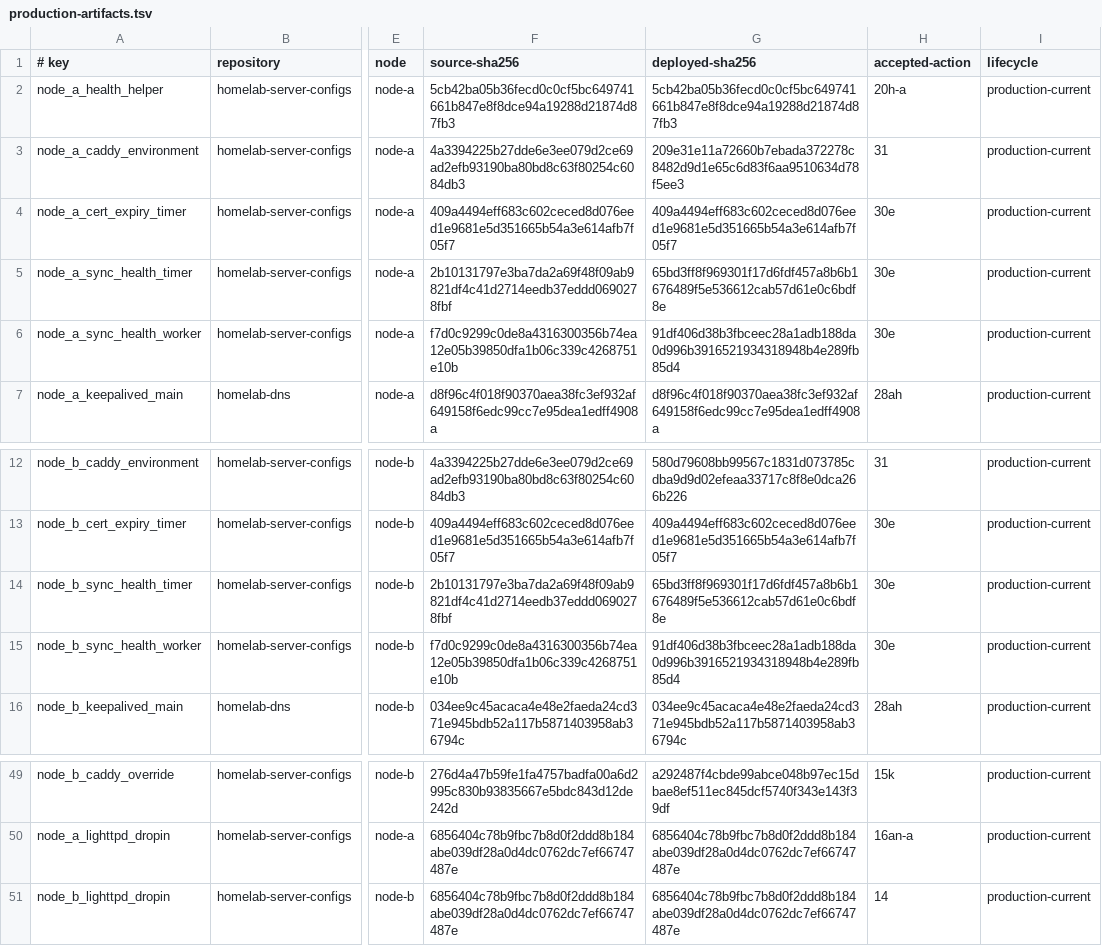
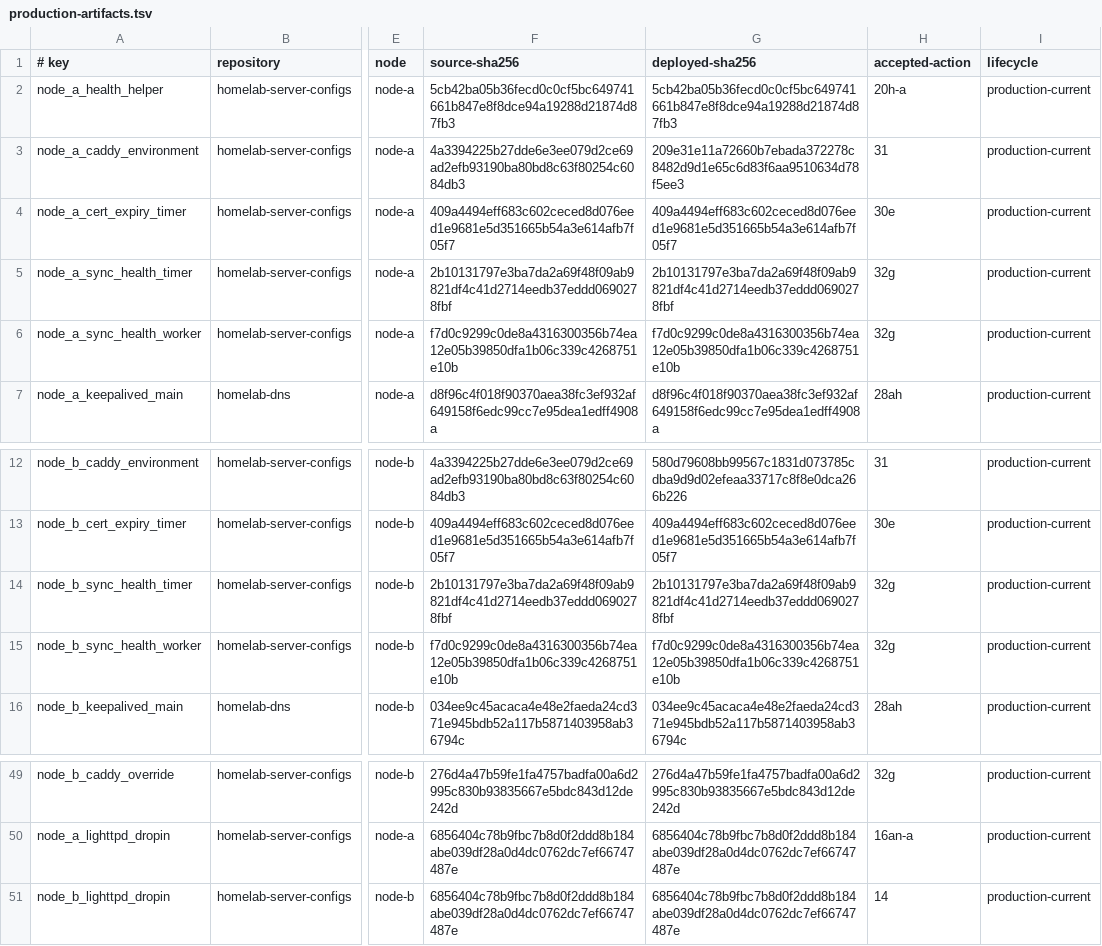
Before and after one commit to Racerx323/homelab-server-configs, a TSV file: Caddy/manifests/production-artifacts.tsv, drawn as a sheet; only a part is shown, gaps mark what is left out; the diff covers the shown part only; the diff names each change by its address in the sheet, - before the commit and + after, or states it on an @@ line.

```diff
--- a/Caddy/manifests/production-artifacts.tsv
+++ b/Caddy/manifests/production-artifacts.tsv
-G5 (deployed-sha256): 65bd3ff8f969301f17d6fdf457a8b6b1676489f5e536612cab57d61e0c6bdf8e
+G5 (deployed-sha256): 2b10131797e3ba7da2a69f48f09ab9821df4c41d2714eedb37eddd0690278fbf
-H5:H6 (accepted-action): 30e
+H5:H6 (accepted-action): 32g
-G6 (deployed-sha256): 91df406d38b3fbceec28a1adb188da0d996b3916521934318948b4e289fb85d4
+G6 (deployed-sha256): f7d0c9299c0de8a4316300356b74ea12e05b39850dfa1b06c339c4268751e10b
-G14 (deployed-sha256): 65bd3ff8f969301f17d6fdf457a8b6b1676489f5e536612cab57d61e0c6bdf8e
+G14 (deployed-sha256): 2b10131797e3ba7da2a69f48f09ab9821df4c41d2714eedb37eddd0690278fbf
-H14:H15 (accepted-action): 30e
+H14:H15 (accepted-action): 32g
-G15 (deployed-sha256): 91df406d38b3fbceec28a1adb188da0d996b3916521934318948b4e289fb85d4
+G15 (deployed-sha256): f7d0c9299c0de8a4316300356b74ea12e05b39850dfa1b06c339c4268751e10b
-G49 (deployed-sha256): a292487f4cbde99abce048b97ec15dbae8ef511ec845dcf5740f343e143f39df
+G49 (deployed-sha256): 276d4a47b59fe1fa4757badfa00a6d2995c830b93835667e5bdc843d12de242d
-H49 (accepted-action): 15k
+H49 (accepted-action): 32g
```
Also changed, not shown: 32 edited cells elsewhere in this file, Caddy/manifests/accepted-live-artifacts.tsv, Caddy/manifests/deployable-live-hash-consumers.tsv, 41 other files.
